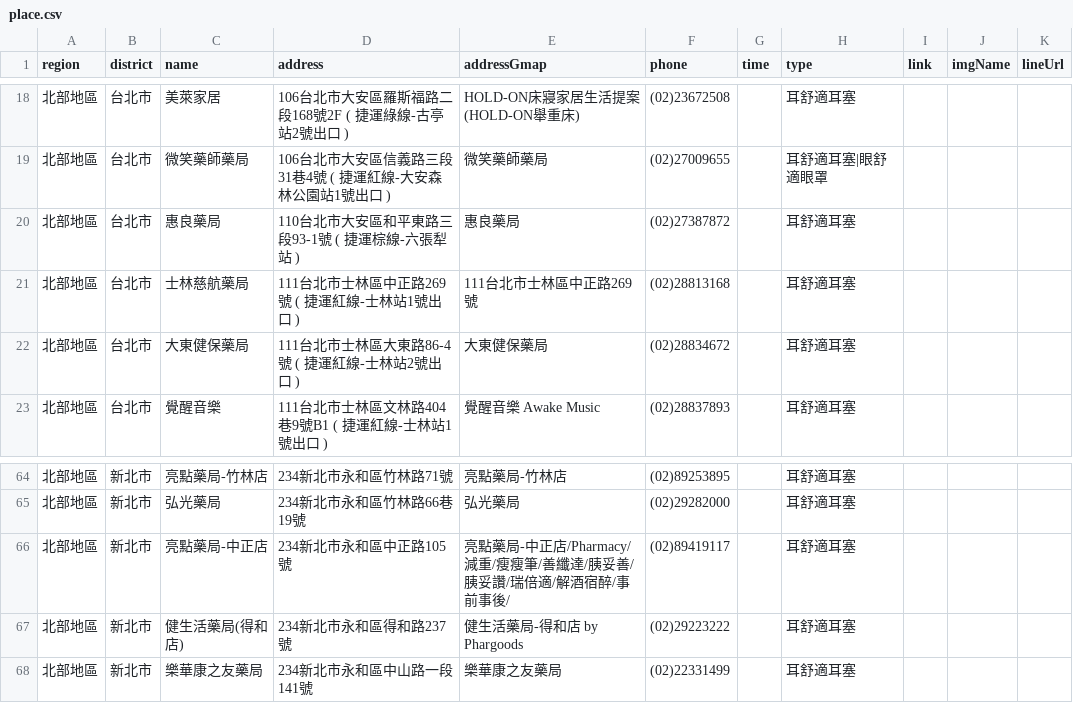
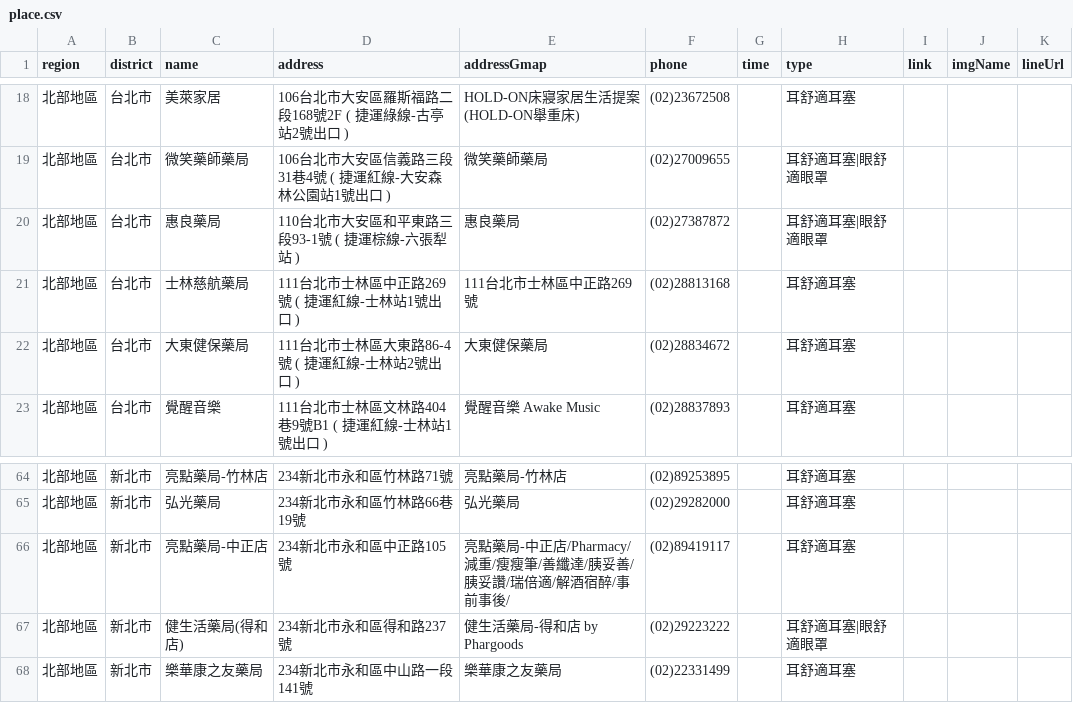
Before and after one commit to Jim-Chang/acousdea-sale-place-public, a CSV file: place/place.csv, drawn as a sheet; only a part is shown, gaps mark what is left out.

Commit message:
update

```diff
--- a/place/place.csv
+++ b/place/place.csv
@@ -19,3 +19,3 @@ region,district,name,address,addressGmap,phone,time,type,link,imgName,lineUrl
 北部地區,台北市,微笑藥師藥局,106台北市大安區信義路三段31巷4號 ( 捷運紅線-大安森林公園站1號出口 ),微笑藥師藥局,(02)27009655,,耳舒適耳塞|眼舒適眼罩,,,
-北部地區,台北市,惠良藥局,110台北市大安區和平東路三段93-1號 ( 捷運棕線-六張犁站 ),惠良藥局,(02)27387872,,耳舒適耳塞,,,
+北部地區,台北市,惠良藥局,110台北市大安區和平東路三段93-1號 ( 捷運棕線-六張犁站 ),惠良藥局,(02)27387872,,耳舒適耳塞|眼舒適眼罩,,,
 北部地區,台北市,士林慈航藥局,111台北市士林區中正路269號 ( 捷運紅線-士林站1號出口 ),111台北市士林區中正路269號,(02)28813168,,耳舒適耳塞,,,
@@ -66,3 +66,3 @@ region,district,name,address,addressGmap,phone,time,type,link,imgName,lineUrl
 北部地區,新北市,亮點藥局-中正店,234新北市永和區中正路105號,亮點藥局-中正店/Pharmacy/減重/瘦瘦筆/善纖達/胰妥善/胰妥讚/瑞倍適/解酒宿醉/事前事後/,(02)89419117,,耳舒適耳塞,,,
-北部地區,新北市,健生活藥局(得和店),234新北市永和區得和路237號,健生活藥局-得和店 by Phargoods,(02)29223222,,耳舒適耳塞,,,
+北部地區,新北市,健生活藥局(得和店),234新北市永和區得和路237號,健生活藥局-得和店 by Phargoods,(02)29223222,,耳舒適耳塞|眼舒適眼罩,,,
 北部地區,新北市,樂華康之友藥局,234新北市永和區中山路一段141號,樂華康之友藥局,(02)22331499,,耳舒適耳塞,,,
```
